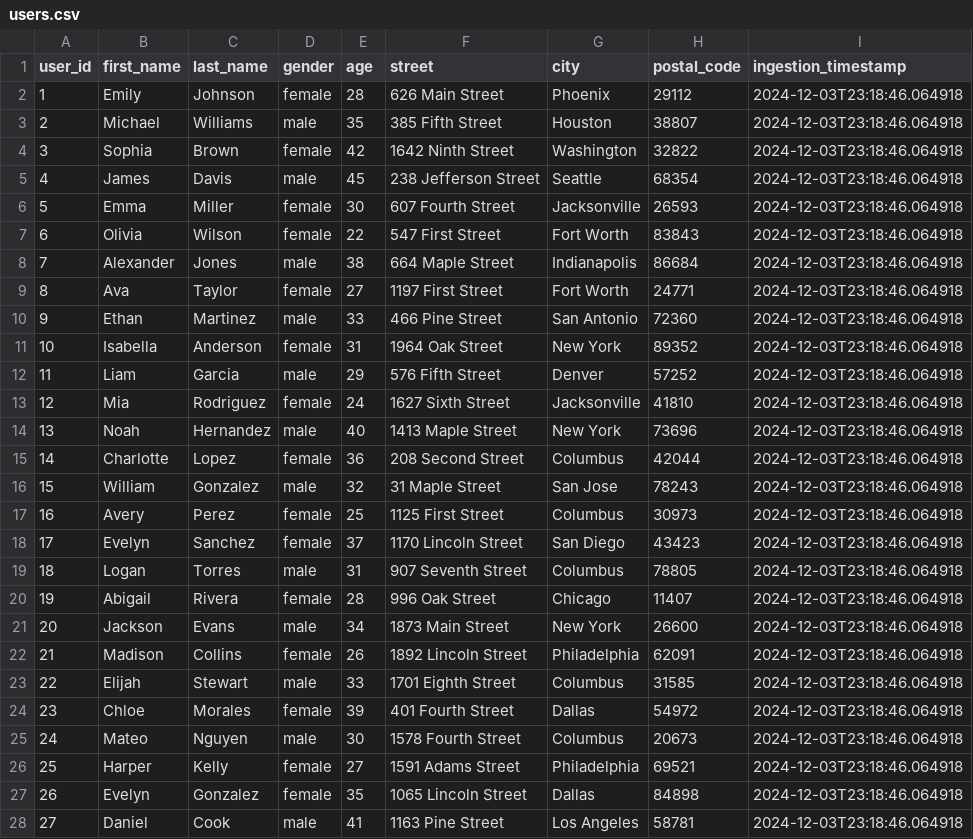
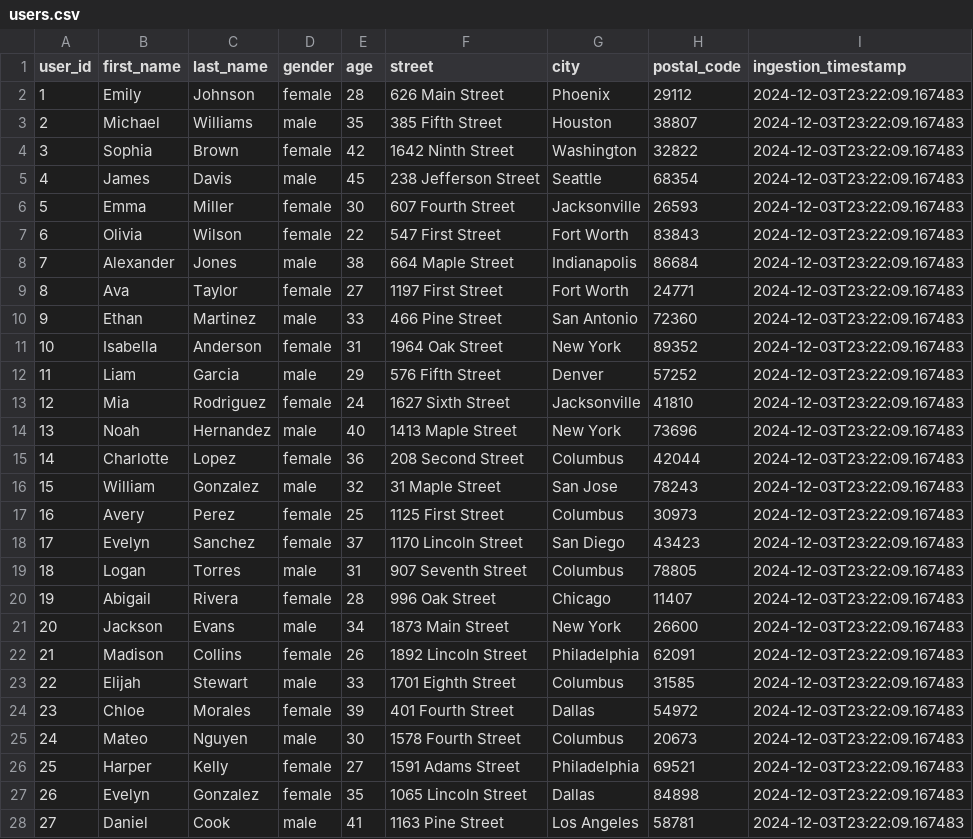
Before and after one commit to chyna-gvng/savannah-informatics, a CSV file: data/processed/users.csv, drawn as a sheet; only a part is shown; the diff covers the shown part only.

```diff
--- a/data/processed/users.csv
+++ b/data/processed/users.csv
@@ -1,28 +1,28 @@
 user_id,first_name,last_name,gender,age,street,city,postal_code,ingestion_timestamp
-1,Emily,Johnson,female,28,626 Main Street,Phoenix,29112,2024-12-03T23:18:46.064918
-2,Michael,Williams,male,35,385 Fifth Street,Houston,38807,2024-12-03T23:18:46.064918
-3,Sophia,Brown,female,42,1642 Ninth Street,Washington,32822,2024-12-03T23:18:46.064918
-4,James,Davis,male,45,238 Jefferson Street,Seattle,68354,2024-12-03T23:18:46.064918
-5,Emma,Miller,female,30,607 Fourth Street,Jacksonville,26593,2024-12-03T23:18:46.064918
-6,Olivia,Wilson,female,22,547 First Street,Fort Worth,83843,2024-12-03T23:18:46.064918
-7,Alexander,Jones,male,38,664 Maple Street,Indianapolis,86684,2024-12-03T23:18:46.064918
-8,Ava,Taylor,female,27,1197 First Street,Fort Worth,24771,2024-12-03T23:18:46.064918
-9,Ethan,Martinez,male,33,466 Pine Street,San Antonio,72360,2024-12-03T23:18:46.064918
-10,Isabella,Anderson,female,31,1964 Oak Street,New York,89352,2024-12-03T23:18:46.064918
-11,Liam,Garcia,male,29,576 Fifth Street,Denver,57252,2024-12-03T23:18:46.064918
-12,Mia,Rodriguez,female,24,1627 Sixth Street,Jacksonville,41810,2024-12-03T23:18:46.064918
-13,Noah,Hernandez,male,40,1413 Maple Street,New York,73696,2024-12-03T23:18:46.064918
-14,Charlotte,Lopez,female,36,208 Second Street,Columbus,42044,2024-12-03T23:18:46.064918
-15,William,Gonzalez,male,32,31 Maple Street,San Jose,78243,2024-12-03T23:18:46.064918
-16,Avery,Perez,female,25,1125 First Street,Columbus,30973,2024-12-03T23:18:46.064918
-17,Evelyn,Sanchez,female,37,1170 Lincoln Street,San Diego,43423,2024-12-03T23:18:46.064918
-18,Logan,Torres,male,31,907 Seventh Street,Columbus,78805,2024-12-03T23:18:46.064918
-19,Abigail,Rivera,female,28,996 Oak Street,Chicago,11407,2024-12-03T23:18:46.064918
-20,Jackson,Evans,male,34,1873 Main Street,New York,26600,2024-12-03T23:18:46.064918
-21,Madison,Collins,female,26,1892 Lincoln Street,Philadelphia,62091,2024-12-03T23:18:46.064918
-22,Elijah,Stewart,male,33,1701 Eighth Street,Columbus,31585,2024-12-03T23:18:46.064918
-23,Chloe,Morales,female,39,401 Fourth Street,Dallas,54972,2024-12-03T23:18:46.064918
-24,Mateo,Nguyen,male,30,1578 Fourth Street,Columbus,20673,2024-12-03T23:18:46.064918
-25,Harper,Kelly,female,27,1591 Adams Street,Philadelphia,69521,2024-12-03T23:18:46.064918
-26,Evelyn,Gonzalez,female,35,1065 Lincoln Street,Dallas,84898,2024-12-03T23:18:46.064918
-27,Daniel,Cook,male,41,1163 Pine Street,Los Angeles,58781,2024-12-03T23:18:46.064918
+1,Emily,Johnson,female,28,626 Main Street,Phoenix,29112,2024-12-03T23:22:09.167483
+2,Michael,Williams,male,35,385 Fifth Street,Houston,38807,2024-12-03T23:22:09.167483
+3,Sophia,Brown,female,42,1642 Ninth Street,Washington,32822,2024-12-03T23:22:09.167483
+4,James,Davis,male,45,238 Jefferson Street,Seattle,68354,2024-12-03T23:22:09.167483
+5,Emma,Miller,female,30,607 Fourth Street,Jacksonville,26593,2024-12-03T23:22:09.167483
+6,Olivia,Wilson,female,22,547 First Street,Fort Worth,83843,2024-12-03T23:22:09.167483
+7,Alexander,Jones,male,38,664 Maple Street,Indianapolis,86684,2024-12-03T23:22:09.167483
+8,Ava,Taylor,female,27,1197 First Street,Fort Worth,24771,2024-12-03T23:22:09.167483
+9,Ethan,Martinez,male,33,466 Pine Street,San Antonio,72360,2024-12-03T23:22:09.167483
+10,Isabella,Anderson,female,31,1964 Oak Street,New York,89352,2024-12-03T23:22:09.167483
+11,Liam,Garcia,male,29,576 Fifth Street,Denver,57252,2024-12-03T23:22:09.167483
+12,Mia,Rodriguez,female,24,1627 Sixth Street,Jacksonville,41810,2024-12-03T23:22:09.167483
+13,Noah,Hernandez,male,40,1413 Maple Street,New York,73696,2024-12-03T23:22:09.167483
+14,Charlotte,Lopez,female,36,208 Second Street,Columbus,42044,2024-12-03T23:22:09.167483
+15,William,Gonzalez,male,32,31 Maple Street,San Jose,78243,2024-12-03T23:22:09.167483
+16,Avery,Perez,female,25,1125 First Street,Columbus,30973,2024-12-03T23:22:09.167483
+17,Evelyn,Sanchez,female,37,1170 Lincoln Street,San Diego,43423,2024-12-03T23:22:09.167483
+18,Logan,Torres,male,31,907 Seventh Street,Columbus,78805,2024-12-03T23:22:09.167483
+19,Abigail,Rivera,female,28,996 Oak Street,Chicago,11407,2024-12-03T23:22:09.167483
+20,Jackson,Evans,male,34,1873 Main Street,New York,26600,2024-12-03T23:22:09.167483
+21,Madison,Collins,female,26,1892 Lincoln Street,Philadelphia,62091,2024-12-03T23:22:09.167483
+22,Elijah,Stewart,male,33,1701 Eighth Street,Columbus,31585,2024-12-03T23:22:09.167483
+23,Chloe,Morales,female,39,401 Fourth Street,Dallas,54972,2024-12-03T23:22:09.167483
+24,Mateo,Nguyen,male,30,1578 Fourth Street,Columbus,20673,2024-12-03T23:22:09.167483
+25,Harper,Kelly,female,27,1591 Adams Street,Philadelphia,69521,2024-12-03T23:22:09.167483
+26,Evelyn,Gonzalez,female,35,1065 Lincoln Street,Dallas,84898,2024-12-03T23:22:09.167483
+27,Daniel,Cook,male,41,1163 Pine Street,Los Angeles,58781,2024-12-03T23:22:09.167483
```
Also changed, not shown: 3 edited cells elsewhere in this file, data/processed/carts.csv, data/processed/products.csv.
